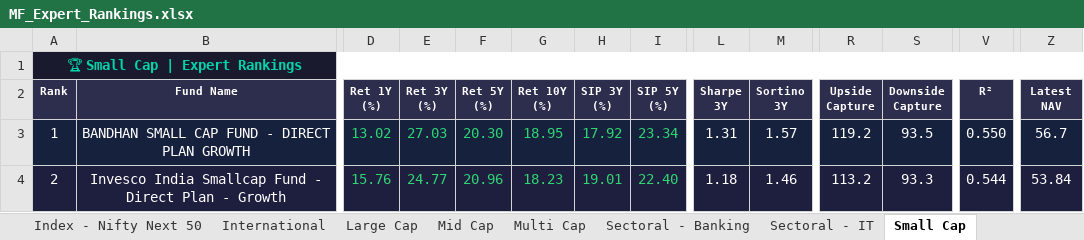
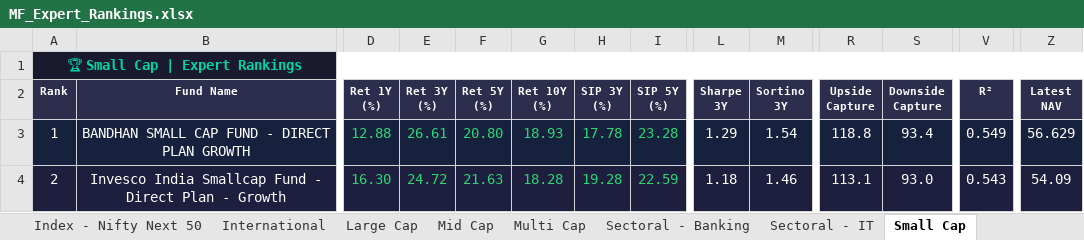
Before and after one commit to myfinancialria/mf-data-fetcher, an Excel workbook: output/MF_Expert_Rankings.xlsx, sheet Small Cap, drawn as a sheet; only a part is shown, gaps mark what is left out; values as stored, in another font and other column widths than the file's, no borders; the diff covers the shown part only; the diff names each change by its address in the sheet, - before the commit and + after, or states it on an @@ line.

```diff
--- a/output/MF_Expert_Rankings.xlsx (sheet Small Cap)
+++ b/output/MF_Expert_Rankings.xlsx (sheet Small Cap)
-D3 (Ret 1Y (%)): 13.02
+D3 (Ret 1Y (%)): 12.88
-E3 (Ret 3Y (%)): 27.03
+E3 (Ret 3Y (%)): 26.61
-F3 (Ret 5Y (%)): 20.30
+F3 (Ret 5Y (%)): 20.80
-G3 (Ret 10Y (%)): 18.95
+G3 (Ret 10Y (%)): 18.93
-H3 (SIP 3Y (%)): 17.92
+H3 (SIP 3Y (%)): 17.78
-I3 (SIP 5Y (%)): 23.34
+I3 (SIP 5Y (%)): 23.28
-L3 (Sharpe 3Y): 1.31
+L3 (Sharpe 3Y): 1.29
-M3 (Sortino 3Y): 1.57
+M3 (Sortino 3Y): 1.54
-R3 (Upside Capture): 119.2
+R3 (Upside Capture): 118.8
-S3 (Downside Capture): 93.5
+S3 (Downside Capture): 93.4
-V3 (R²): 0.550
+V3 (R²): 0.549
-Z3 (Latest NAV): 56.7
+Z3 (Latest NAV): 56.629
-D4 (Ret 1Y (%)): 15.76
+D4 (Ret 1Y (%)): 16.30
-E4 (Ret 3Y (%)): 24.77
+E4 (Ret 3Y (%)): 24.72
-F4 (Ret 5Y (%)): 20.96
+F4 (Ret 5Y (%)): 21.63
-G4 (Ret 10Y (%)): 18.23
+G4 (Ret 10Y (%)): 18.28
-H4 (SIP 3Y (%)): 19.01
+H4 (SIP 3Y (%)): 19.28
-I4 (SIP 5Y (%)): 22.40
+I4 (SIP 5Y (%)): 22.59
-R4 (Upside Capture): 113.2
+R4 (Upside Capture): 113.1
-S4 (Downside Capture): 93.3
+S4 (Downside Capture): 93.0
-V4 (R²): 0.544
+V4 (R²): 0.543
-Z4 (Latest NAV): 53.84
+Z4 (Latest NAV): 54.09
```
Also changed, not shown: 10 added rows, 10 removed rows, 711 edited cells and cell formats elsewhere in this sheet, sheet Mid Cap, sheet Sectoral - Banking, sheet Flexi Cap, sheet Large Cap, sheet ELSS, sheet Balanced Advantage, 11 more sheets, 5 other files.
